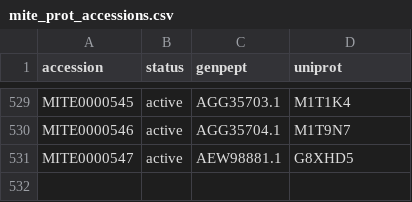
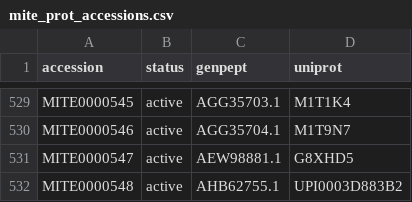
Before and after one commit to mite-standard/mite_data, a CSV file: mite_data/metadata/mite_prot_accessions.csv, drawn as a sheet; only a part is shown, gaps mark what is left out; the diff names each change by its address in the sheet, - before the commit and + after, or states it on an @@ line.

```diff
--- a/mite_data/metadata/mite_prot_accessions.csv
+++ b/mite_data/metadata/mite_prot_accessions.csv
+row 532: MITE0000548 | active | AHB62755.1 | UPI0003D883B2
```
Also changed, not shown: mite_data/metadata/dump_smarts.csv, mite_data/metadata/dump_smiles.csv, 5 other files.
